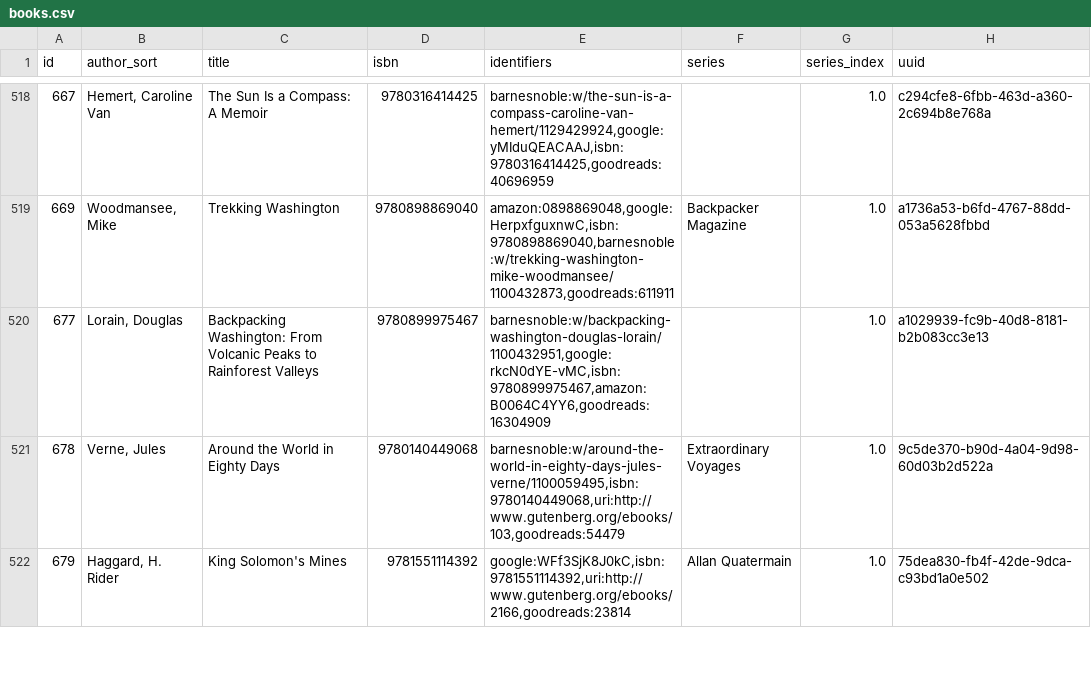
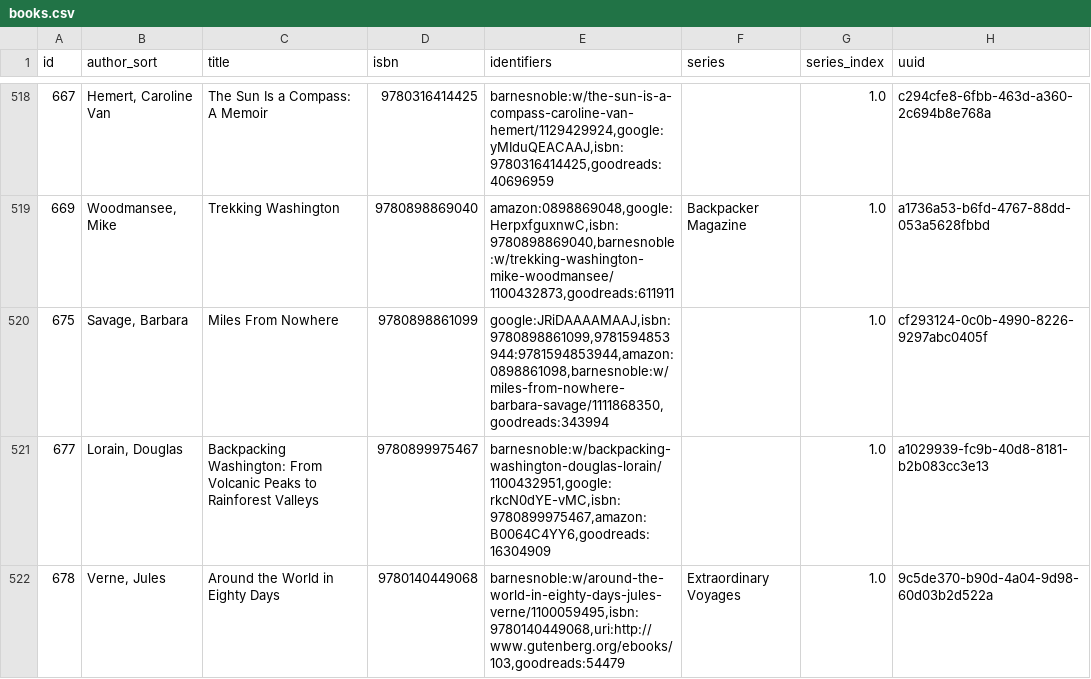
Before and after one commit to pigmonkey/pig-monkey.com, a CSV file: content/media/library/books.csv, drawn as a sheet; only a part is shown, gaps mark what is left out; the shorter side is filled out with more unchanged rows; the diff names each change by its address in the sheet, - before the commit and + after, or states it on an @@ line.

Commit message:
update books

```diff
--- a/content/media/library/books.csv
+++ b/content/media/library/books.csv
+row 520: 675 | Savage, Barbara | Miles From Nowhere | 9780898861099 | google:JRiDAAAAMAAJ,isbn:9780898861099,9781594853944:9781594853944,amazon:0898861098,barnesnoble:w/miles-from-nowhere-barbara-savage/1111868350,goodreads:343994 |  | 1.0 | cf293124-0c0b-4990-8226-9297abc0405f
```
Also changed, not shown: 1 other file.
